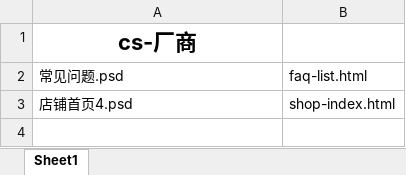
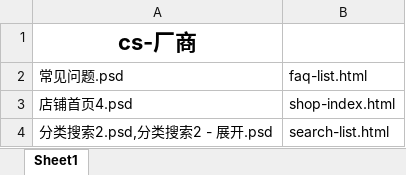
Before and after one commit to lilinchun1/weidai2.0, an Excel workbook: 页面对照表.xlsx, sheet Sheet1, drawn as a sheet; values as stored, in another font and other column widths than the file's, no borders; the diff names each change by its address in the sheet, - before the commit and + after, or states it on an @@ line.

Commit message:
shop-index.html end++

```diff
--- a/页面对照表.xlsx (sheet Sheet1)
+++ b/页面对照表.xlsx (sheet Sheet1)
+row 4: 分类搜索2.psd,分类搜索2 - 展开.psd | search-list.html
```
Also changed, not shown: 9 other files.
